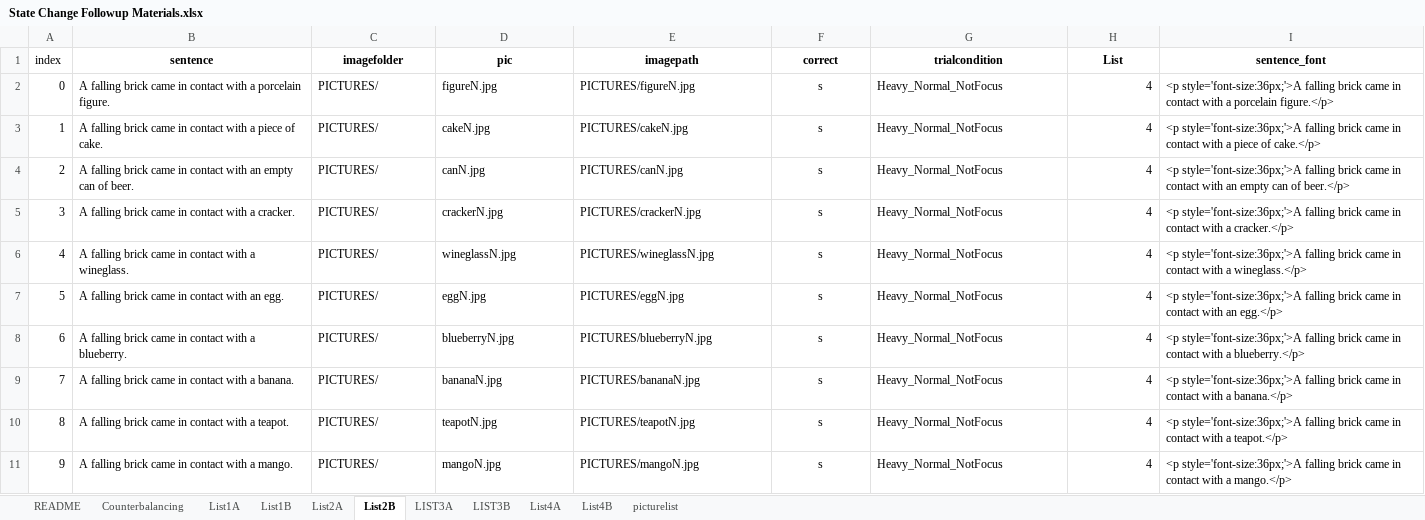
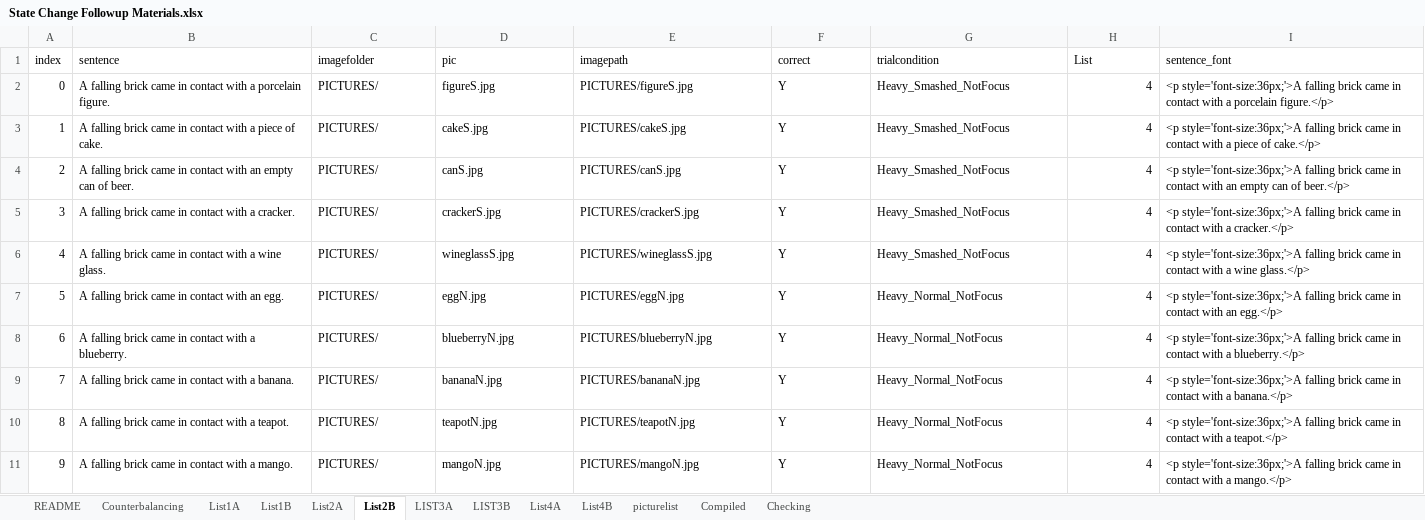
Before and after one commit to thelexiconlab/object-state-changes, an Excel workbook: experiments/sentence_focus/experiment_code/State Change Followup Materials.xlsx, sheet List2B, drawn as a sheet; only a part is shown; values as stored, in another font and other column widths than the file's, no borders; the diff covers the shown part only; the diff names each change by its address in the sheet, - before the commit and + after, or states it on an @@ line.

Commit message:
fixed list issue

```diff
--- a/experiments/sentence_focus/experiment_code/State Change Followup Materials.xlsx (sheet List2B)
+++ b/experiments/sentence_focus/experiment_code/State Change Followup Materials.xlsx (sheet List2B)
+sheet tab: Compiled
+sheet tab: Checking
@@ B1:I1 bold: on → off, alignment: center → left @@
-D2 (pic): figureN.jpg
+D2 (pic): figureS.jpg
-E2 (imagepath): PICTURES/figureN.jpg
+E2 (imagepath): PICTURES/figureS.jpg
-F2:F11 (correct): s
+F2:F11 (correct): Y
-F2:F11 alignment: center
+F2:F11 alignment: left
-G2:G6 (trialcondition): Heavy_Normal_NotFocus
+G2:G6 (trialcondition): Heavy_Smashed_NotFocus
-D3 (pic): cakeN.jpg
+D3 (pic): cakeS.jpg
-E3 (imagepath): PICTURES/cakeN.jpg
+E3 (imagepath): PICTURES/cakeS.jpg
-D4 (pic): canN.jpg
+D4 (pic): canS.jpg
-E4 (imagepath): PICTURES/canN.jpg
+E4 (imagepath): PICTURES/canS.jpg
-D5 (pic): crackerN.jpg
+D5 (pic): crackerS.jpg
-E5 (imagepath): PICTURES/crackerN.jpg
+E5 (imagepath): PICTURES/crackerS.jpg
-B6 (sentence): …with a wineglass.
+B6 (sentence): …with a wine glass.
-D6 (pic): wineglassN.jpg
+D6 (pic): wineglassS.jpg
-E6 (imagepath): PICTURES/wineglassN.jpg
+E6 (imagepath): PICTURES/wineglassS.jpg
-I6 (sentence_font): …with a wineglass.</p>
+I6 (sentence_font): …with a wine glass.</p>
```
Also changed, not shown: 94 edited cells and cell formats elsewhere in this sheet, sheet List2A, sheet LIST3B, sheet List4B, sheet List1B, sheet List1A, sheet LIST3A, 1 more sheet, formulas that keep their value, 16 other files.
